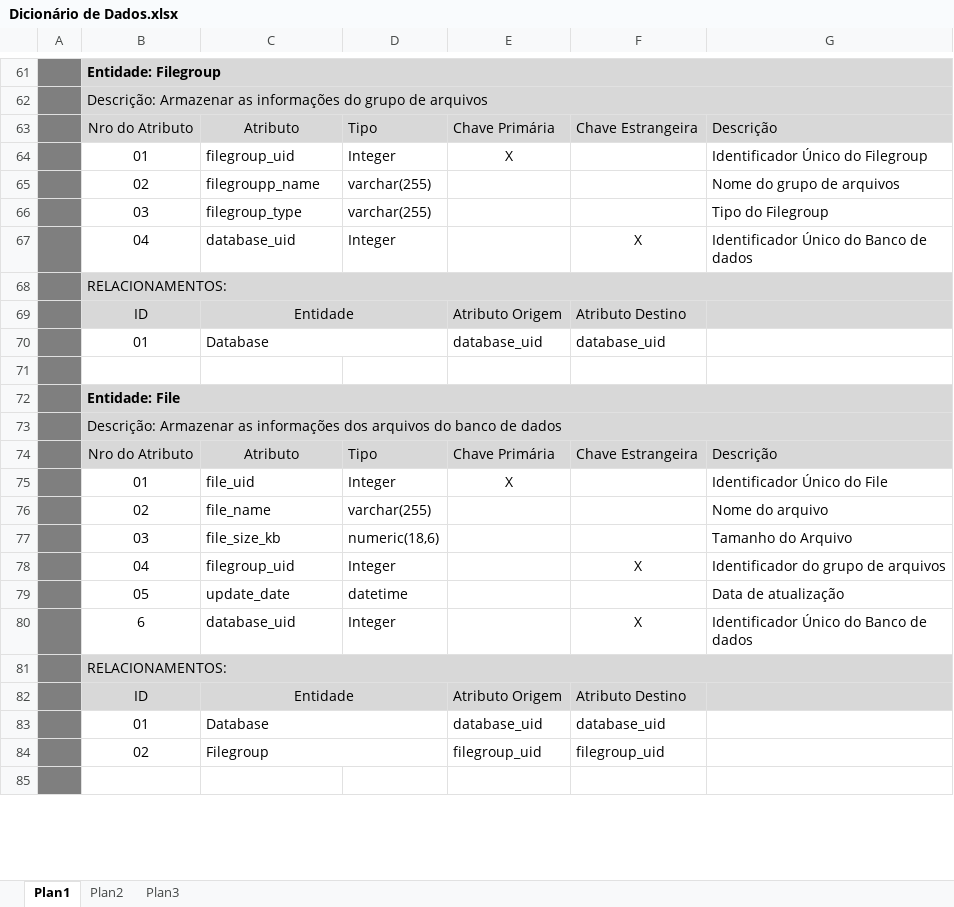
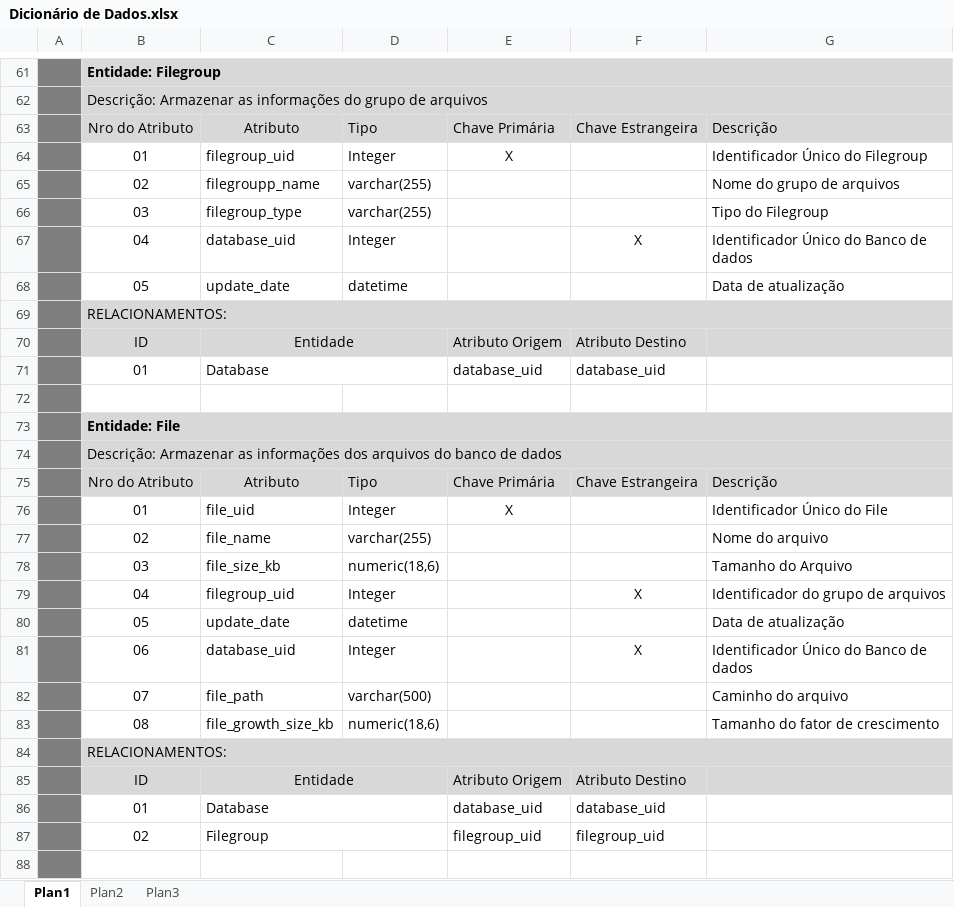
Before and after one commit to adrianhideki/sindex, an Excel workbook: Dicionário de Dados.xlsx, sheet Plan1, drawn as a sheet; only a part is shown, gaps mark what is left out; values as stored, in another font and other column widths than the file's, no borders; addresses are those after the commit; the diff names each change by its address in the sheet, - before the commit and + after, or states it on an @@ line.

```diff
--- a/Dicionário de Dados.xlsx (sheet Plan1)
+++ b/Dicionário de Dados.xlsx (sheet Plan1)
+row 68:  | 05 | update_date | datetime |  |  | Data de atualização
-B81: 6
+B81: 06
+row 82:  | 07 | file_path | varchar(500) |  |  | Caminho do arquivo
+row 83:  | 08 | file_growth_size_kb | numeric(18,6) |  |  | Tamanho do fator de crescimento
```
Also changed, not shown: 50 other files.
